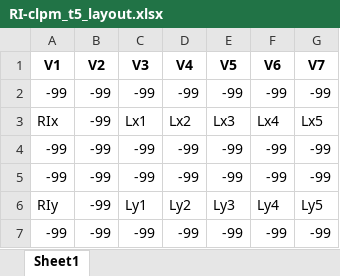
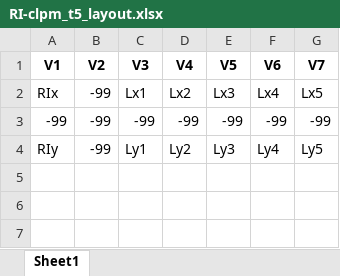
Before and after one commit to wskp90/RI-CLPM_SS23, an Excel workbook: script/RI-clpm_t5_layout.xlsx, sheet Sheet1, drawn as a sheet; values as stored, in another font and other column widths than the file's, no borders; the diff names each change by its address in the sheet, - before the commit and + after, or states it on an @@ line.

```diff
--- a/script/RI-clpm_t5_layout.xlsx (sheet Sheet1)
+++ b/script/RI-clpm_t5_layout.xlsx (sheet Sheet1)
-row 2: -99 | -99 | -99 | -99 | -99 | -99 | -99
-row 5: -99 | -99 | -99 | -99 | -99 | -99 | -99
-row 7: -99 | -99 | -99 | -99 | -99 | -99 | -99
```
Also changed, not shown: 7 other files.
